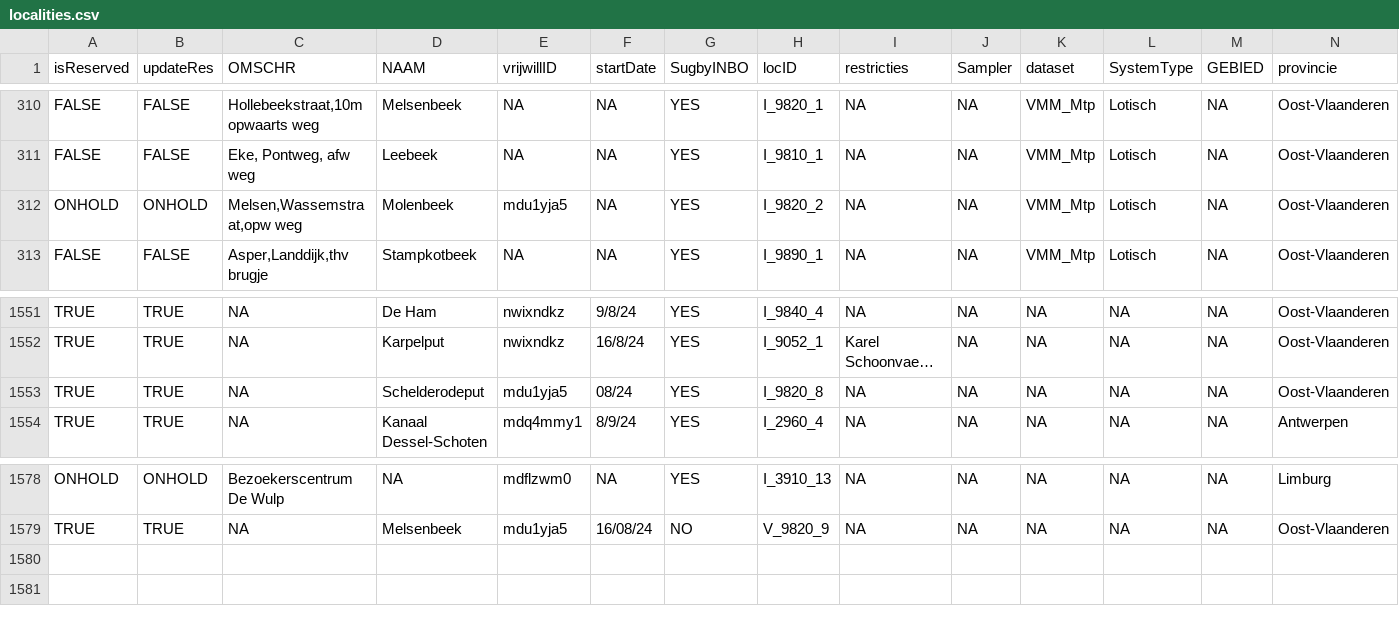
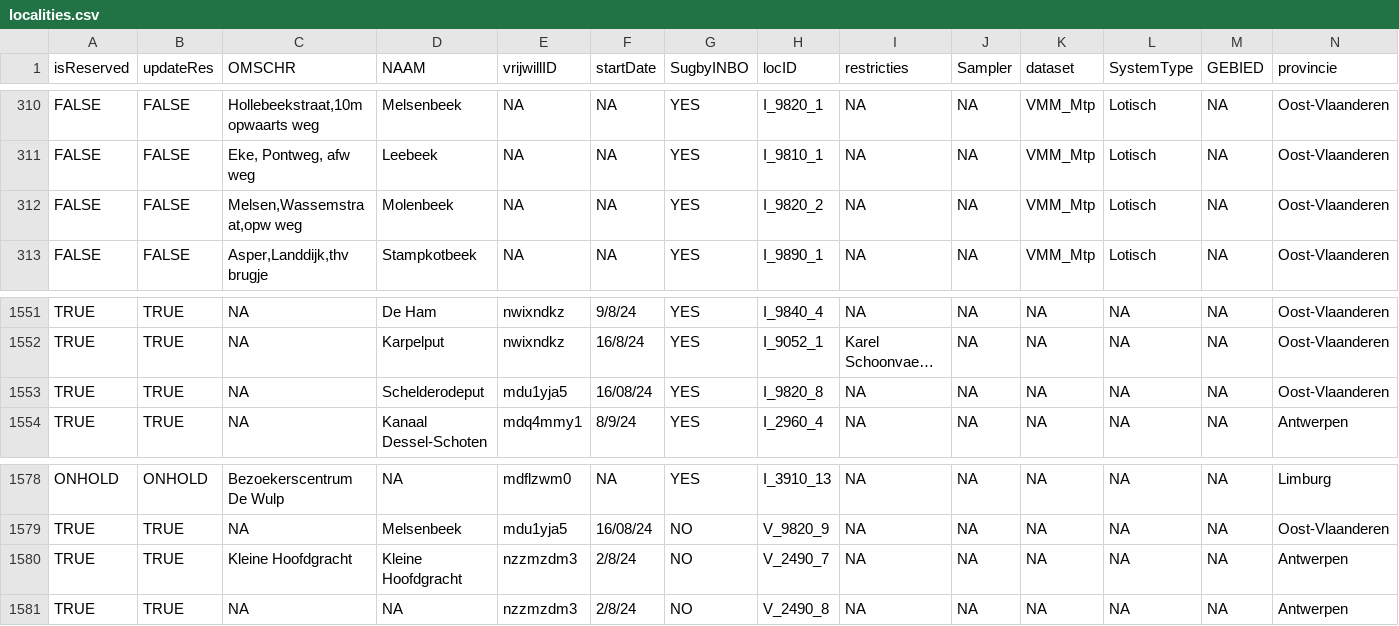
Before and after one commit to inbo/craywatch, a CSV file: assets/localities.csv, drawn as a sheet; only a part is shown, gaps mark what is left out; long unchanged cells end in …; rows hold the shown columns only; the diff names each change by its address in the sheet, - before the commit and + after, or states it on an @@ line.

Commit message:
Update localities.csv

```diff
--- a/assets/localities.csv
+++ b/assets/localities.csv
-A312 (isReserved): ONHOLD
+A312 (isReserved): FALSE
-B312 (updateRes): ONHOLD
+B312 (updateRes): FALSE
-E312 (vrijwillID): mdu1yja5
+E312 (vrijwillID): NA
-F1553 (startDate): 08/24
+F1553 (startDate): 16/08/24
+row 1580: TRUE | TRUE | Kleine Hoofdgracht | Kleine Hoofdgracht | nzzmzdm3 | 2/8/24 | NO | V_2490_7 | NA | NA | NA | NA | NA | Antwerpen
+row 1581: TRUE | TRUE | NA | NA | nzzmzdm3 | 2/8/24 | NO | V_2490_8 | NA | NA | NA | NA | NA | Antwerpen
```
